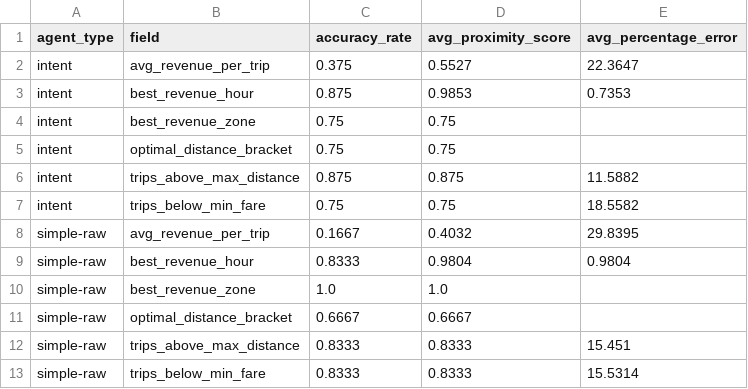
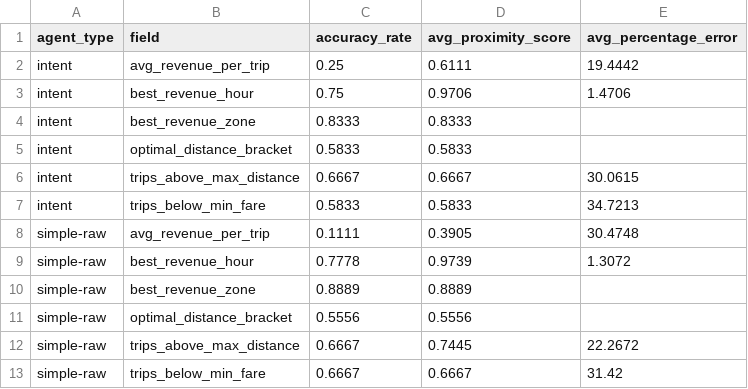
Before and after one commit to tarasyarema/agent-ctx, a CSV file: analysis_output/field_accuracy_summary.csv, drawn as a sheet; only a part is shown; the diff covers the shown part only.

```diff
--- a/analysis_output/field_accuracy_summary.csv
+++ b/analysis_output/field_accuracy_summary.csv
@@ -1,13 +1,13 @@
 agent_type,field,accuracy_rate,avg_proximity_score,avg_percentage_error
-intent,avg_revenue_per_trip,0.375,0.5527,22.3647
-intent,best_revenue_hour,0.875,0.9853,0.7353
-intent,best_revenue_zone,0.75,0.75,
-intent,optimal_distance_bracket,0.75,0.75,
-intent,trips_above_max_distance,0.875,0.875,11.5882
-intent,trips_below_min_fare,0.75,0.75,18.5582
-simple-raw,avg_revenue_per_trip,0.1667,0.4032,29.8395
-simple-raw,best_revenue_hour,0.8333,0.9804,0.9804
-simple-raw,best_revenue_zone,1.0,1.0,
-simple-raw,optimal_distance_bracket,0.6667,0.6667,
-simple-raw,trips_above_max_distance,0.8333,0.8333,15.451
-simple-raw,trips_below_min_fare,0.8333,0.8333,15.5314
+intent,avg_revenue_per_trip,0.25,0.6111,19.4442
+intent,best_revenue_hour,0.75,0.9706,1.4706
+intent,best_revenue_zone,0.8333,0.8333,
+intent,optimal_distance_bracket,0.5833,0.5833,
+intent,trips_above_max_distance,0.6667,0.6667,30.0615
+intent,trips_below_min_fare,0.5833,0.5833,34.7213
+simple-raw,avg_revenue_per_trip,0.1111,0.3905,30.4748
+simple-raw,best_revenue_hour,0.7778,0.9739,1.3072
+simple-raw,best_revenue_zone,0.8889,0.8889,
+simple-raw,optimal_distance_bracket,0.5556,0.5556,
+simple-raw,trips_above_max_distance,0.6667,0.7445,22.2672
+simple-raw,trips_below_min_fare,0.6667,0.6667,31.42
```
Also changed, not shown: 14 edited cells elsewhere in this file, analysis_output/accuracy_analysis.csv, analysis_output/agent_comparison.csv, 40 other files.
